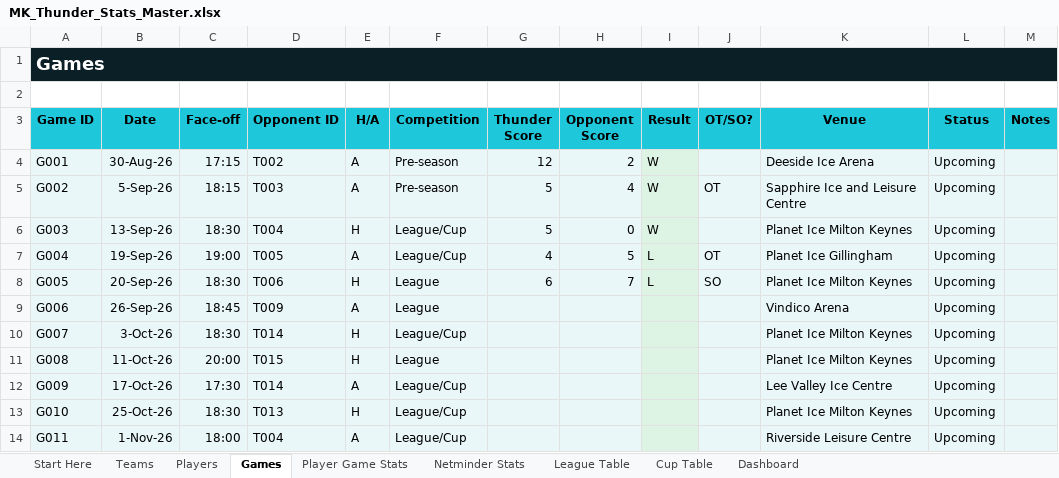
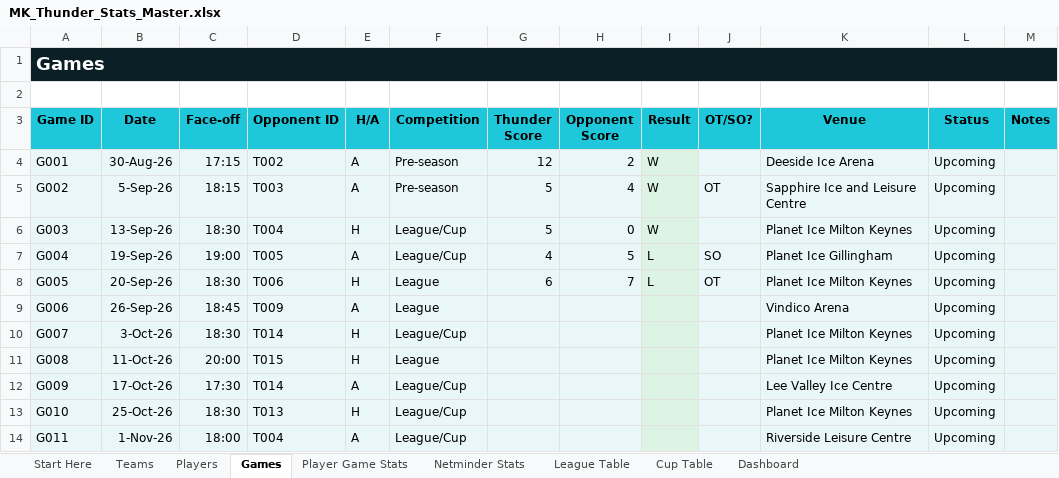
Before and after one commit to Howardmoon76/mk-thunder-stats-v2, an Excel workbook: MK_Thunder_Stats_Master.xlsx, sheet Games, drawn as a sheet; only a part is shown; values as stored, in another font and other column widths than the file's, no borders; the diff names each change by its address in the sheet, - before the commit and + after, or states it on an @@ line.

Commit message:
Add files via upload

```diff
--- a/MK_Thunder_Stats_Master.xlsx (sheet Games)
+++ b/MK_Thunder_Stats_Master.xlsx (sheet Games)
-J7 (OT/SO?): OT
+J7 (OT/SO?): SO
-J8 (OT/SO?): SO
+J8 (OT/SO?): OT
```
